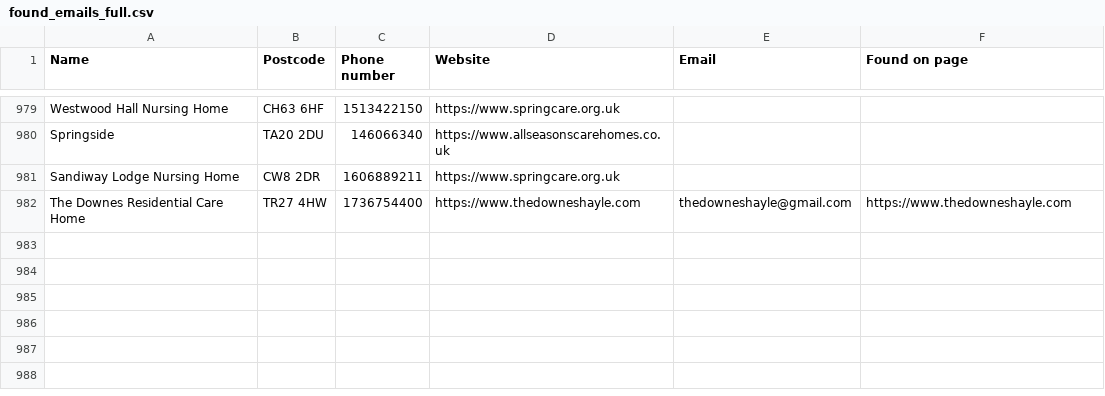
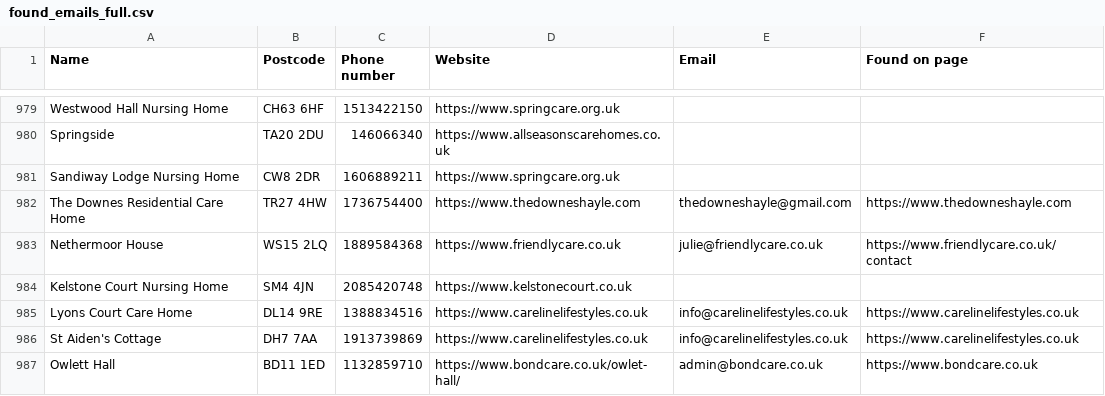
Before and after one commit to phoenixcleaningcompany/Phoenix-projects, a CSV file: scripts/england-care-scraper/found_emails_full.csv, drawn as a sheet; only a part is shown, gaps mark what is left out.

```diff
--- a/scripts/england-care-scraper/found_emails_full.csv
+++ b/scripts/england-care-scraper/found_emails_full.csv
@@ -982 +982,6 @@ Sandiway Lodge Nursing Home,CW8 2DR,1606889211,https://www.springcare.org.uk,,
 The Downes Residential Care Home,TR27 4HW,1736754400,https://www.thedowneshayle.com,thedowneshayle@gmail.com,https://www.thedowneshayle.com
+Nethermoor House,WS15 2LQ,1889584368,https://www.friendlycare.co.uk,julie@friendlycare.co.uk,https://www.friendlycare.co.uk/contact
+Kelstone Court Nursing Home,SM4 4JN,2085420748,https://www.kelstonecourt.co.uk,,
+Lyons Court Care Home,DL14 9RE,1388834516,https://www.carelinelifestyles.co.uk,info@carelinelifestyles.co.uk,https://www.carelinelifestyles.co.uk
+St Aiden's Cottage,DH7 7AA,1913739869,https://www.carelinelifestyles.co.uk,info@carelinelifestyles.co.uk,https://www.carelinelifestyles.co.uk
+Owlett Hall,BD11 1ED,1132859710,https://www.bondcare.co.uk/owlet-hall/,admin@bondcare.co.uk,https://www.bondcare.co.uk
```
